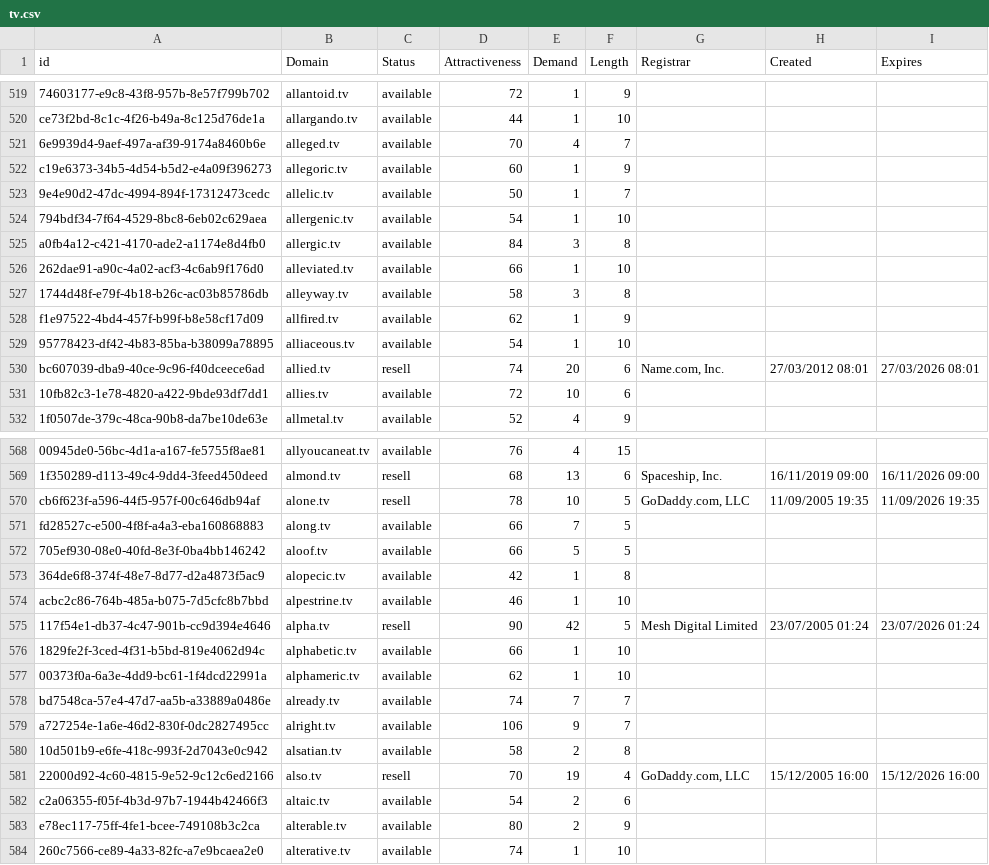
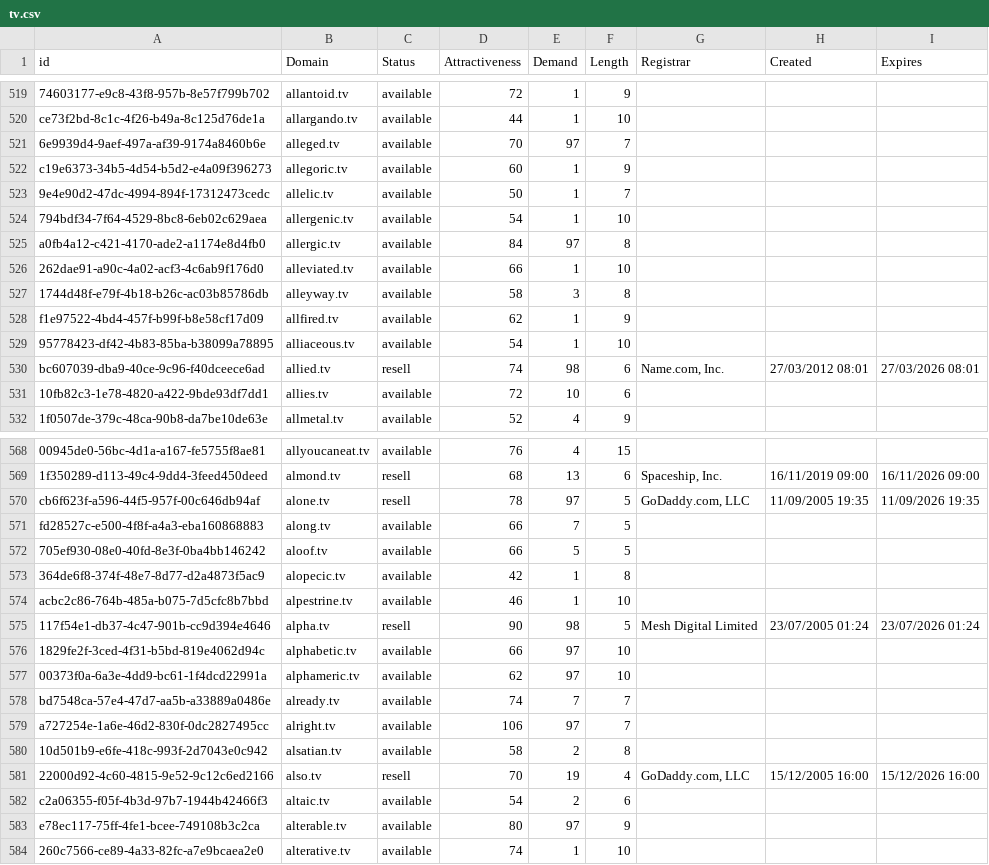
Before and after one commit to UniqueDomains/tv-oneword-domains, a CSV file: tv.csv, drawn as a sheet; only a part is shown, gaps mark what is left out; the diff covers the shown part only; the diff names each change by its address in the sheet, - before the commit and + after, or states it on an @@ line.

Commit message:
Domains update

```diff
--- a/tv.csv
+++ b/tv.csv
-E521 (Demand): 4
+E521 (Demand): 97
-E525 (Demand): 3
+E525 (Demand): 97
-E530 (Demand): 20
+E530 (Demand): 98
-E570 (Demand): 10
+E570 (Demand): 97
-E575 (Demand): 42
+E575 (Demand): 98
-E576:E577 (Demand): 1
+E576:E577 (Demand): 97
-E579 (Demand): 9
+E579 (Demand): 97
-E583 (Demand): 2
+E583 (Demand): 97
```
Also changed, not shown: 19 edited cells elsewhere in this file, 1 other file.
